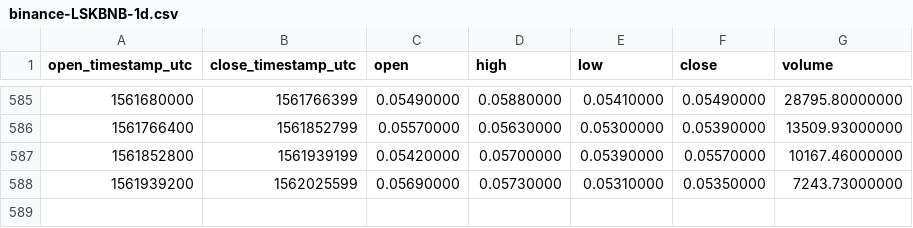
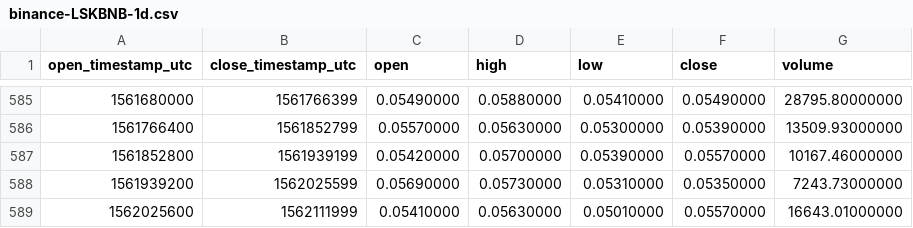
Before and after one commit to cryptobigbro/binance-LSKBNB, a CSV file: binance-LSKBNB-1d.csv, drawn as a sheet; only a part is shown, gaps mark what is left out; the diff names each change by its address in the sheet, - before the commit and + after, or states it on an @@ line.

Commit message:
Update OHLCV data.

```diff
--- a/binance-LSKBNB-1d.csv
+++ b/binance-LSKBNB-1d.csv
+row 589: 1562025600 | 1562111999 | 0.05410000 | 0.05630000 | 0.05010000 | 0.05570000 | 16643.01000000
```
Also changed, not shown: 1 other file.
